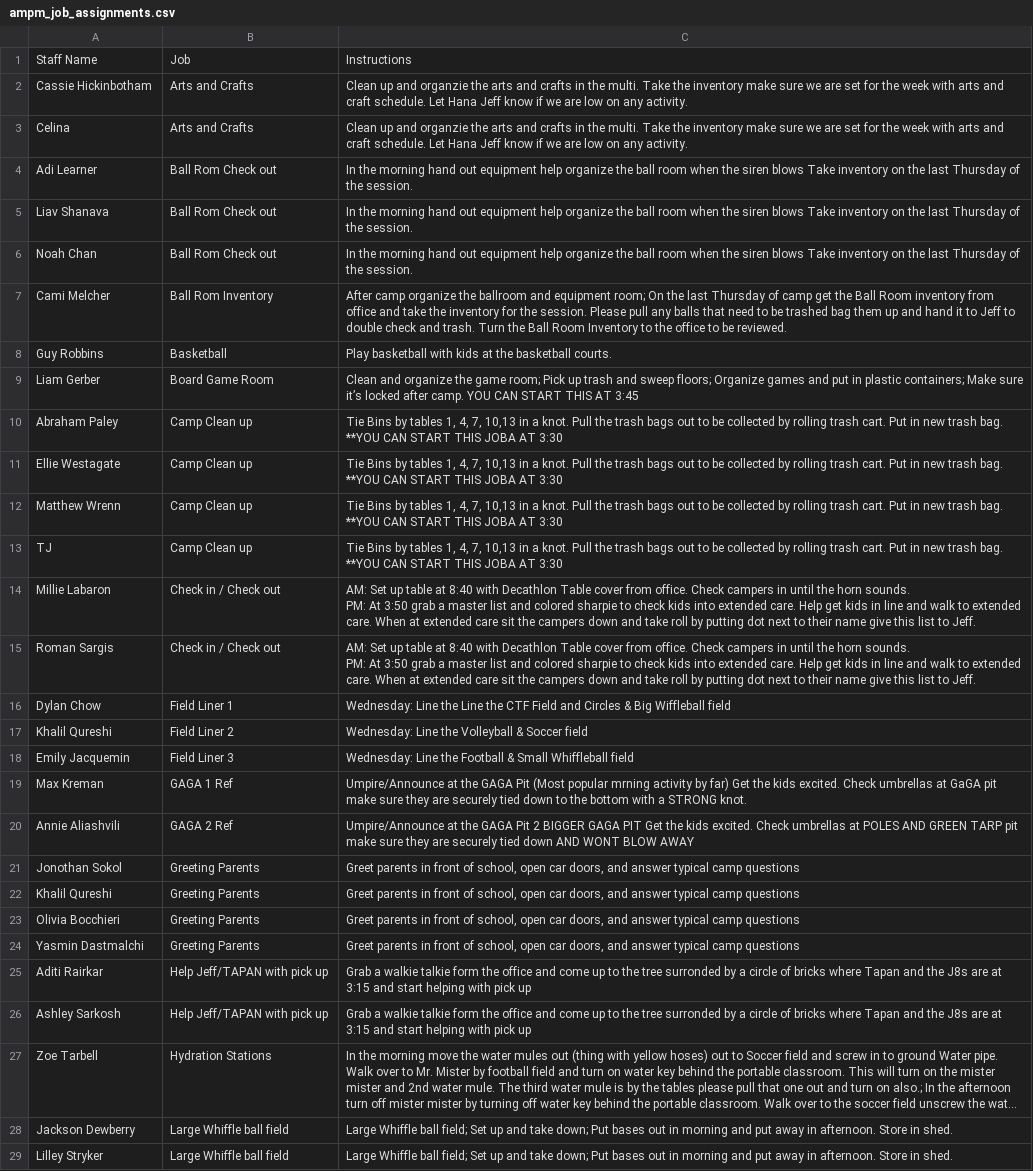
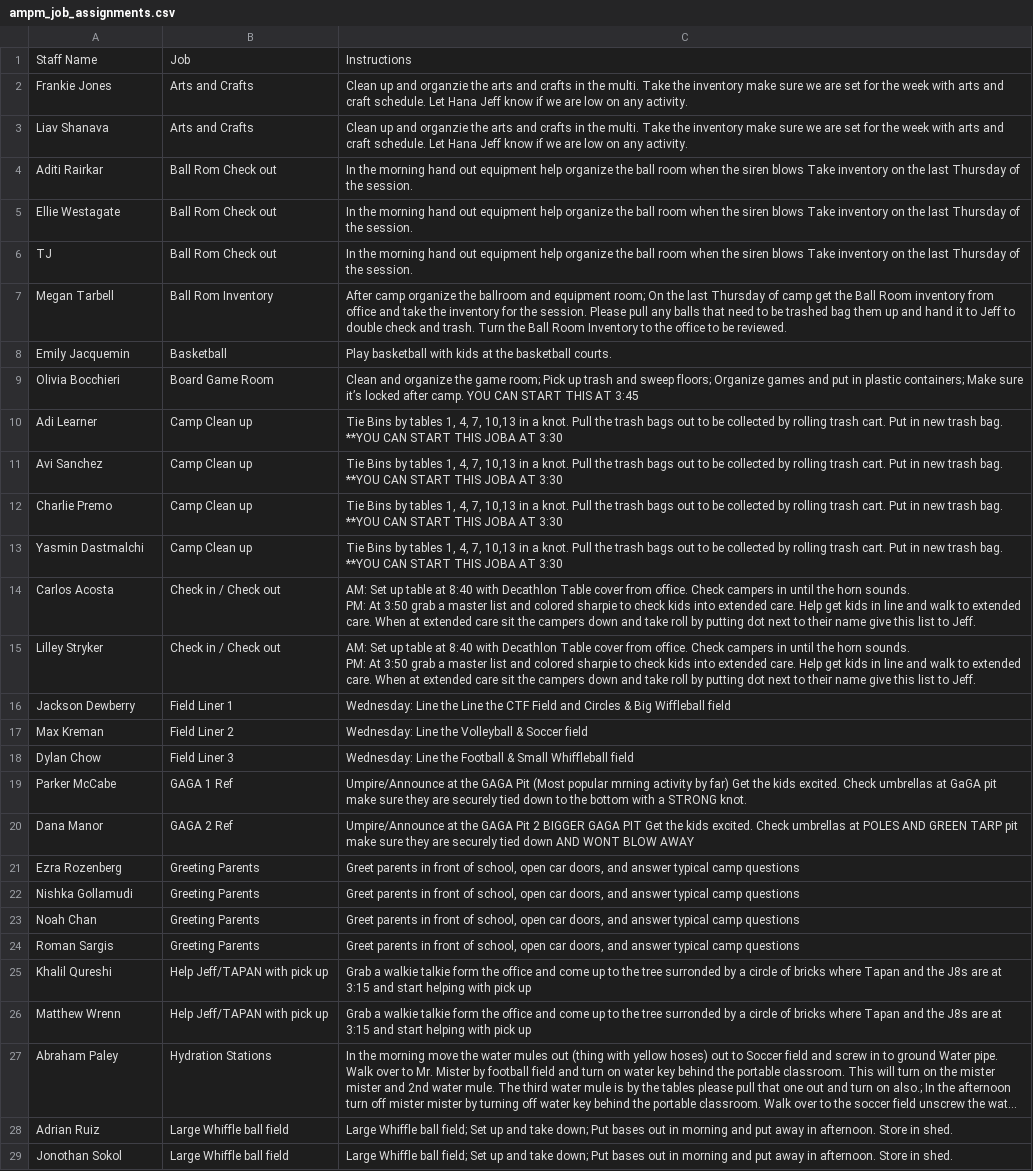
Before and after one commit to miles-wolf/Decathlon_Automation, a CSV file: exports/ampm_job_assignments.csv, drawn as a sheet; only a part is shown; long unchanged cells end in …; the diff covers the shown part only; the diff names each change by its address in the sheet, - before the commit and + after, or states it on an @@ line.

```diff
--- a/exports/ampm_job_assignments.csv
+++ b/exports/ampm_job_assignments.csv
-A2: Cassie Hickinbotham
+A2: Frankie Jones
-A3: Celina
+A3: Liav Shanava
-A4: Adi Learner
+A4: Aditi Rairkar
-A5: Liav Shanava
+A5: Ellie Westagate
-A6: Noah Chan
+A6: TJ
-A7: Cami Melcher
+A7: Megan Tarbell
-A8: Guy Robbins
+A8: Emily Jacquemin
-A9: Liam Gerber
+A9: Olivia Bocchieri
-A10: Abraham Paley
+A10: Adi Learner
-A11: Ellie Westagate
+A11: Avi Sanchez
-A12: Matthew Wrenn
+A12: Charlie Premo
-A13: TJ
+A13: Yasmin Dastmalchi
-A14: Millie Labaron
+A14: Carlos Acosta
-A15: Roman Sargis
+A15: Lilley Stryker
-A16: Dylan Chow
+A16: Jackson Dewberry
-A17: Khalil Qureshi
+A17: Max Kreman
-A18: Emily Jacquemin
+A18: Dylan Chow
-A19: Max Kreman
+A19: Parker McCabe
-A20: Annie Aliashvili
+A20: Dana Manor
-A21: Jonothan Sokol
+A21: Ezra Rozenberg
-A22: Khalil Qureshi
+A22: Nishka Gollamudi
-A23: Olivia Bocchieri
+A23: Noah Chan
-A24: Yasmin Dastmalchi
+A24: Roman Sargis
-A25: Aditi Rairkar
+A25: Khalil Qureshi
-A26: Ashley Sarkosh
+A26: Matthew Wrenn
-A27: Zoe Tarbell
+A27: Abraham Paley
-A28: Jackson Dewberry
+A28: Adrian Ruiz
-A29: Lilley Stryker
+A29: Jonothan Sokol
```
Also changed, not shown: 3 added rows, 3 removed rows and 13 edited cells elsewhere in this file, 3 other files.
